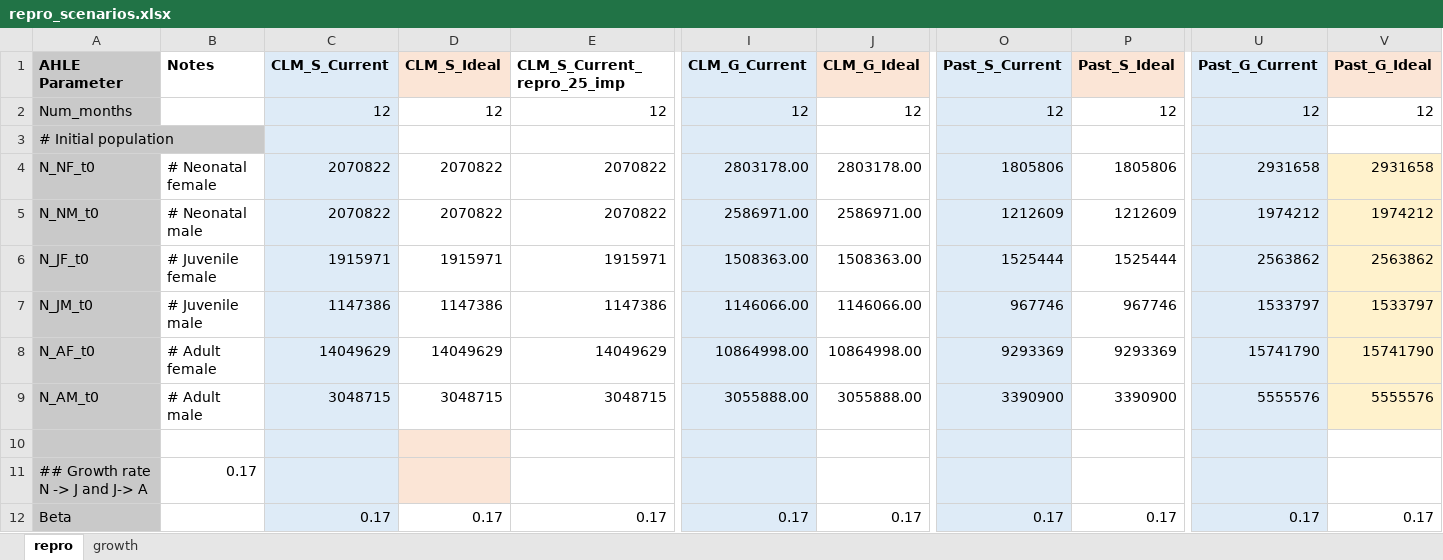
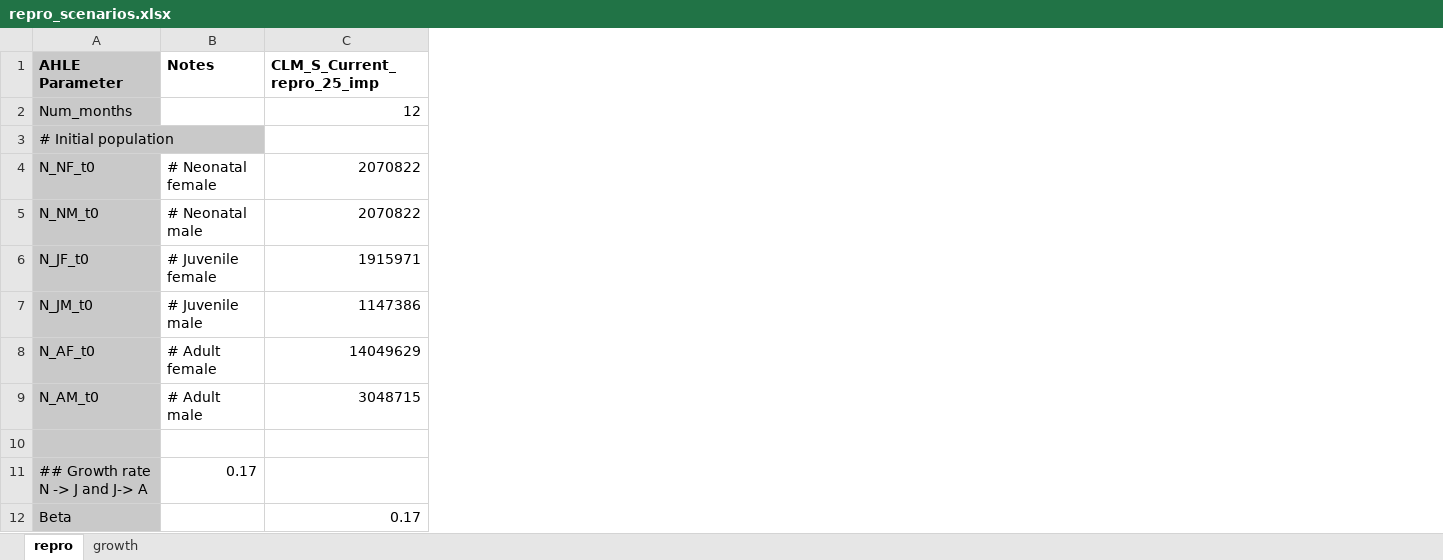
Before and after one commit to vetlee2/GBADsLiverpool_ly, an Excel workbook: Ethiopia Workspace/Code and Control Files/repro_scenarios.xlsx, sheet repro, drawn as a sheet; only a part is shown, gaps mark what is left out; values as stored, in another font and other column widths than the file's, no borders; the diff names each change by its address in the sheet, - before the commit and + after, or states it on an @@ line.

```diff
--- a/Ethiopia Workspace/Code and Control Files/repro_scenarios.xlsx (sheet repro)
+++ b/Ethiopia Workspace/Code and Control Files/repro_scenarios.xlsx (sheet repro)
-column C (CLM_S_Current), rows 2-12: 12 |  | 2070822 | 2070822 | 1915971 | 1147386 | 14049629 | 3048715 |  |  | 0.17
-column D (CLM_S_Ideal), rows 2-12: 12 |  | 2070822 | 2070822 | 1915971 | 1147386 | 14049629 | 3048715 |  |  | 0.17
-column I (CLM_G_Current), rows 2-12: 12 |  | 2803178.00 | 2586971.00 | 1508363.00 | 1146066.00 | 10864998.00 | 3055888.00 |  |  | 0.17
-column J (CLM_G_Ideal), rows 2-12: 12 |  | 2803178.00 | 2586971.00 | 1508363.00 | 1146066.00 | 10864998.00 | 3055888.00 |  |  | 0.17
-column O (Past_S_Current), rows 2-12: 12 |  | 1805806 | 1212609 | 1525444 | 967746 | 9293369 | 3390900 |  |  | 0.17
-column P (Past_S_Ideal), rows 2-12: 12 |  | 1805806 | 1212609 | 1525444 | 967746 | 9293369 | 3390900 |  |  | 0.17
-column U (Past_G_Current), rows 2-12: 12 |  | 2931658 | 1974212 | 2563862 | 1533797 | 15741790 | 5555576 |  |  | 0.17
-column V (Past_G_Ideal), rows 2-12: 12 |  | 2931658 | 1974212 | 2563862 | 1533797 | 15741790 | 5555576 |  |  | 0.17
```
Also changed, not shown: 40 other files.
